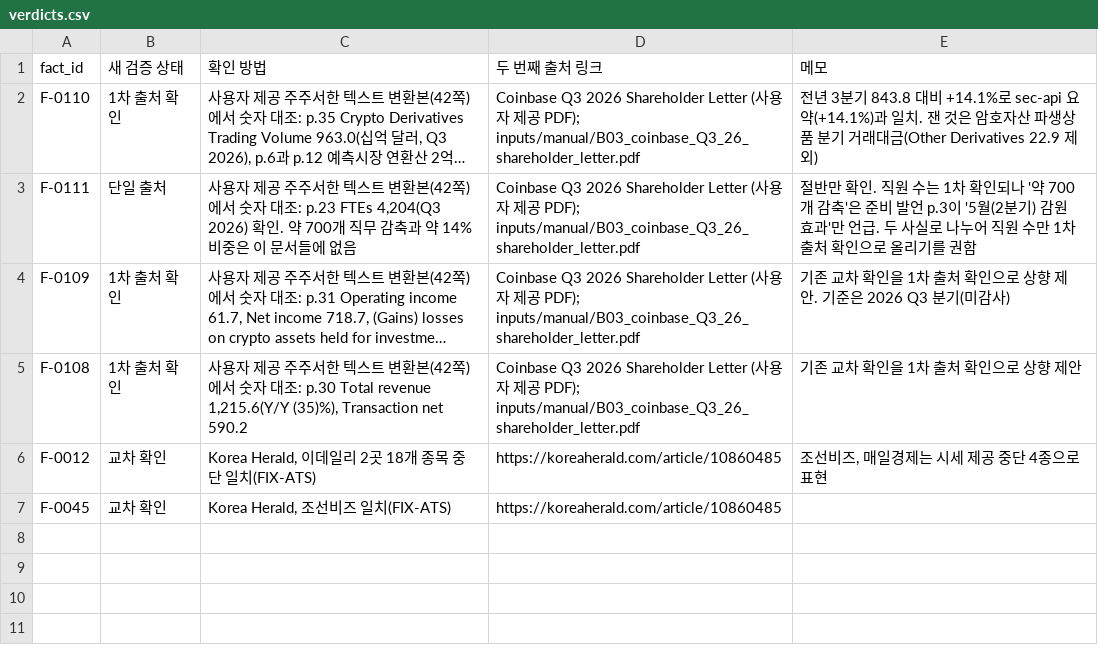
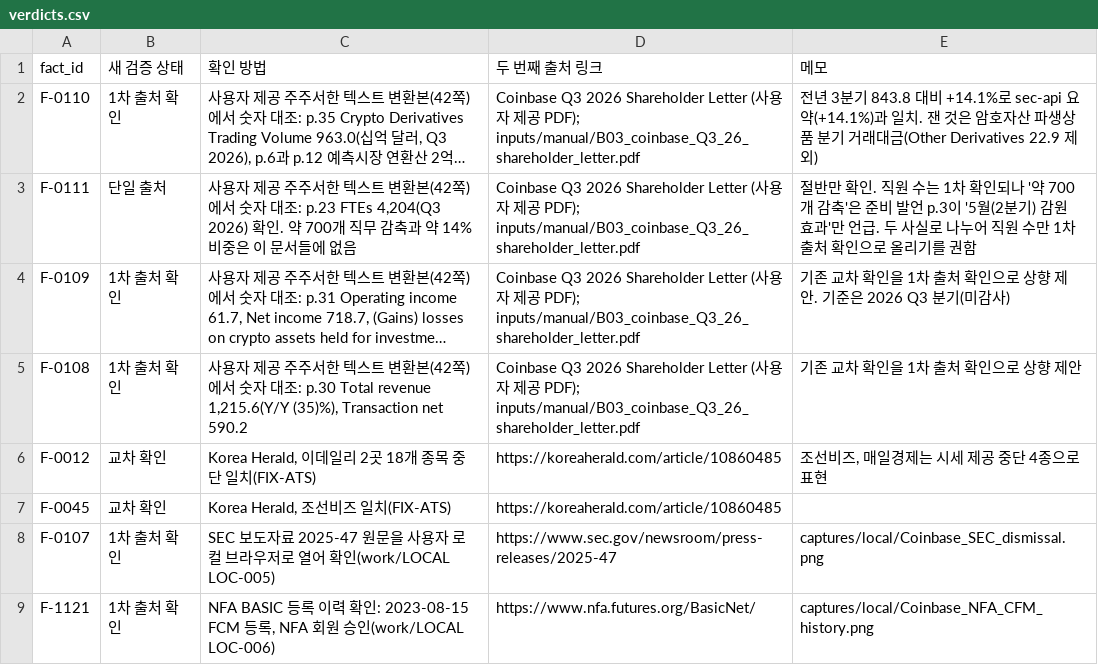
Before and after one commit to Mo-zZaAa/learning_tokens, a CSV file: work/MANUAL/verdicts.csv, drawn as a sheet; long unchanged cells end in ….

```diff
--- a/work/MANUAL/verdicts.csv
+++ b/work/MANUAL/verdicts.csv
@@ -7 +7,3 @@
 "F-0045","교차 확인","Korea Herald, 조선비즈 일치(FIX-ATS)","https://koreaherald.com/article/10860485",""
+"F-0107","1차 출처 확인","SEC 보도자료 2025-47 원문을 사용자 로컬 브라우저로 열어 확인(work/LOCAL LOC-005)","https://www.sec.gov/newsroom/press-releases/2025-47","captures/local/Coinbase_SEC_dismissal.png"
+"F-1121","1차 출처 확인","NFA BASIC 등록 이력 확인: 2023-08-15 FCM 등록, NFA 회원 승인(work/LOCAL LOC-006)","https://www.nfa.futures.org/BasicNet/","captures/local/Coinbase_NFA_CFM_history.png"
```
Also changed, not shown: db/_fact_id_map.csv, db/cross_axis.csv, 24 other files.
